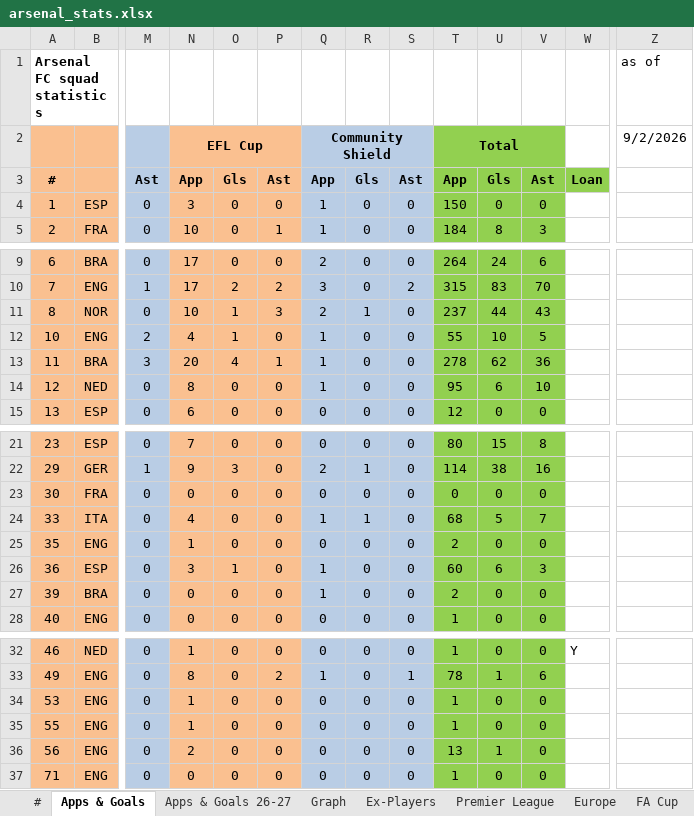
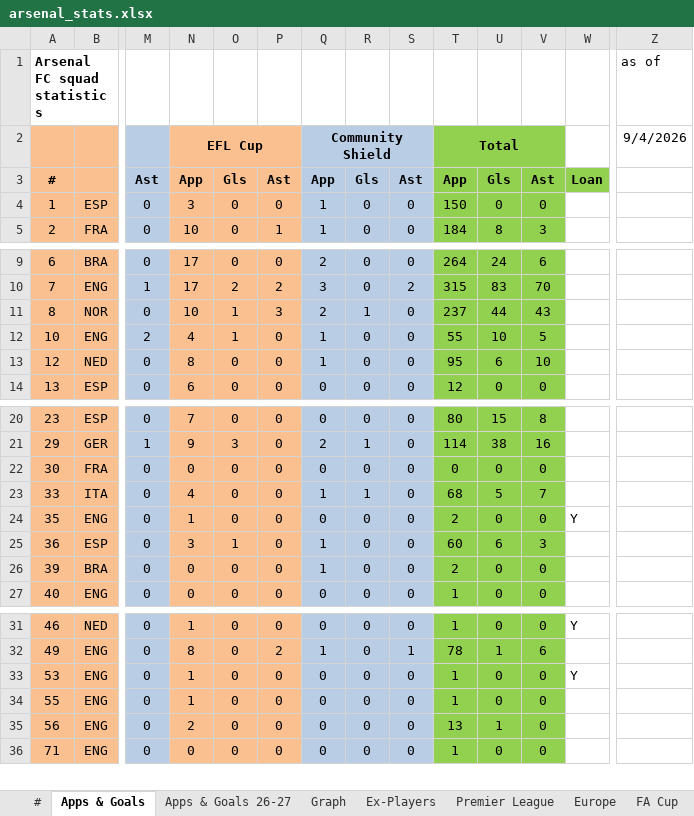
Before and after one commit to przemke92/arsenal, an Excel workbook: data/arsenal_stats.xlsx, sheet Apps & Goals, drawn as a sheet; only a part is shown, gaps mark what is left out; values as stored, in another font and other column widths than the file's, no borders; conditional formats not drawn; removed rows and columns are numbered as before the commit, all else as after; rows hold the shown columns only; the diff names each change by its address in the sheet, - before the commit and + after, or states it on an @@ line.

```diff
--- a/data/arsenal_stats.xlsx (sheet Apps & Goals)
+++ b/data/arsenal_stats.xlsx (sheet Apps & Goals)
-Z2: 9/2/2026
+Z2: 9/4/2026
-row 13: 11 | BRA | 3 | 20 | 4 | 1 | 1 | 0 | 0 | 278 | 62 | 36
-W24: (empty)
+W24: Y
-W33: (empty)
+W33: Y
```
Also changed, not shown: sheet Ex-Players, sheet #, sheet Apps & Goals 26-27, sheet League Cup, sheet FA Cup, sheet Europe, 2 more sheets, formulas that keep their value, charts or pictures.
